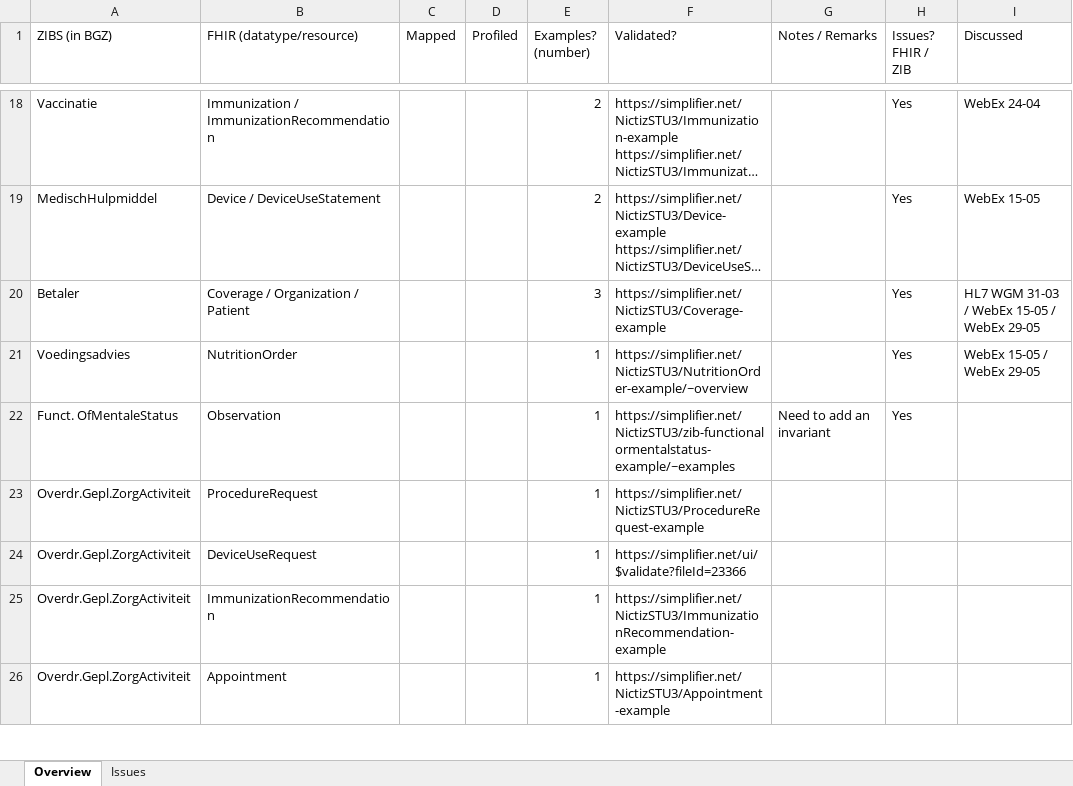
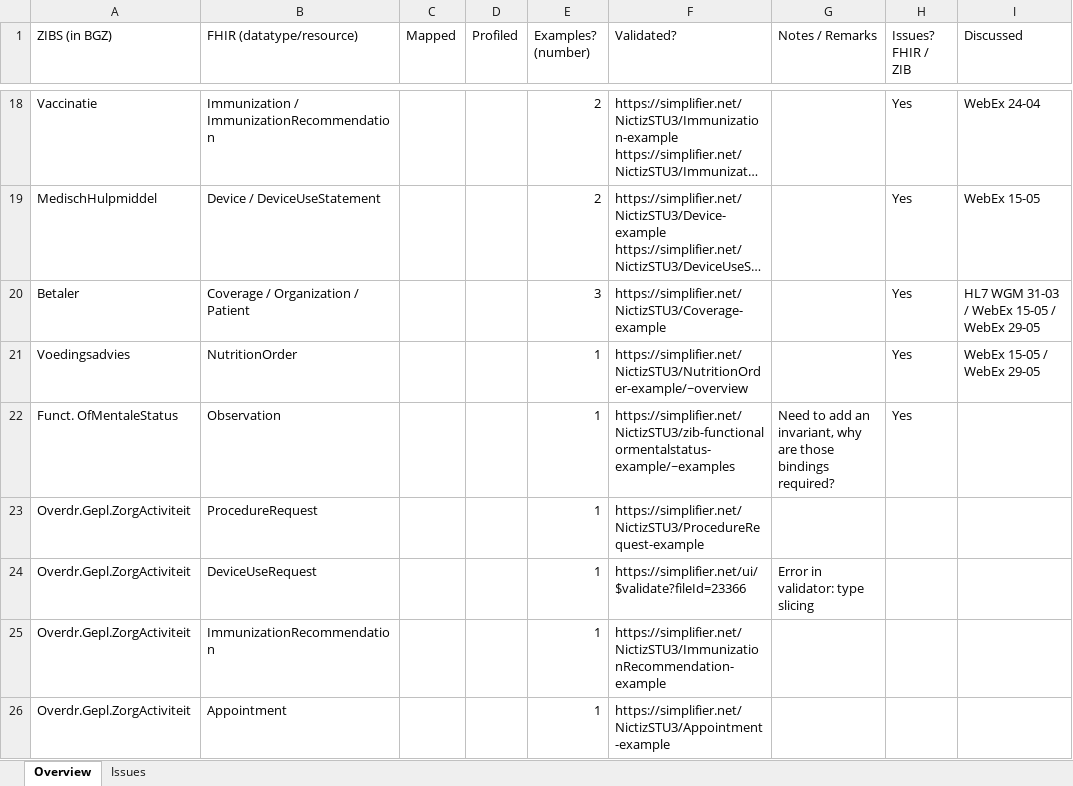
Before and after one commit to Nictiz/Nictiz-STU3, an Excel workbook: Progress - BGZ to FHIR.xlsx, sheet Overview, drawn as a sheet; only a part is shown, gaps mark what is left out; long unchanged cells end in …; values as stored, in another font and other column widths than the file's, no cell formats; the diff covers the shown part only; the diff names each change by its address in the sheet, - before the commit and + after, or states it on an @@ line.

Commit message:
updated progress xml

```diff
--- a/Progress - BGZ to FHIR.xlsx (sheet Overview)
+++ b/Progress - BGZ to FHIR.xlsx (sheet Overview)
-G22 (Notes / Remarks): Need to add an invariant
+G22 (Notes / Remarks): Need to add an invariant, why are those bindings required?
-G24 (Notes / Remarks): (empty)
+G24 (Notes / Remarks): Error in validator: type slicing
```
Also changed, not shown: 5 edited cells elsewhere in this sheet, cell formats.
